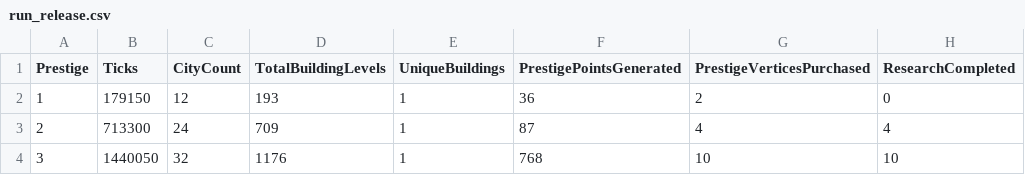
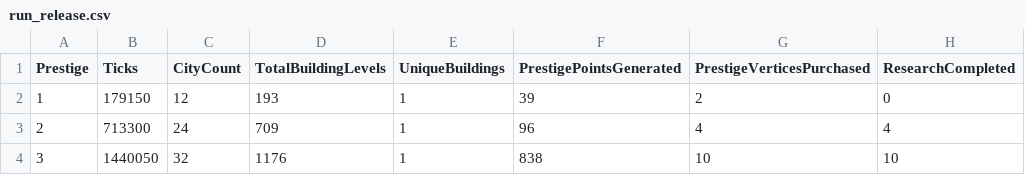
Before and after one commit to Danakh/SettlersOfIdlestan, a CSV file: SOITests/saves/run_release.csv, drawn as a sheet; only a part is shown; the diff names each change by its address in the sheet, - before the commit and + after, or states it on an @@ line.

```diff
--- a/SOITests/saves/run_release.csv
+++ b/SOITests/saves/run_release.csv
-F2 (PrestigePointsGenerated): 36
+F2 (PrestigePointsGenerated): 39
-F3 (PrestigePointsGenerated): 87
+F3 (PrestigePointsGenerated): 96
-F4 (PrestigePointsGenerated): 768
+F4 (PrestigePointsGenerated): 838
```
Also changed, not shown: SOITests/saves/run_current.csv, 10 other files.
